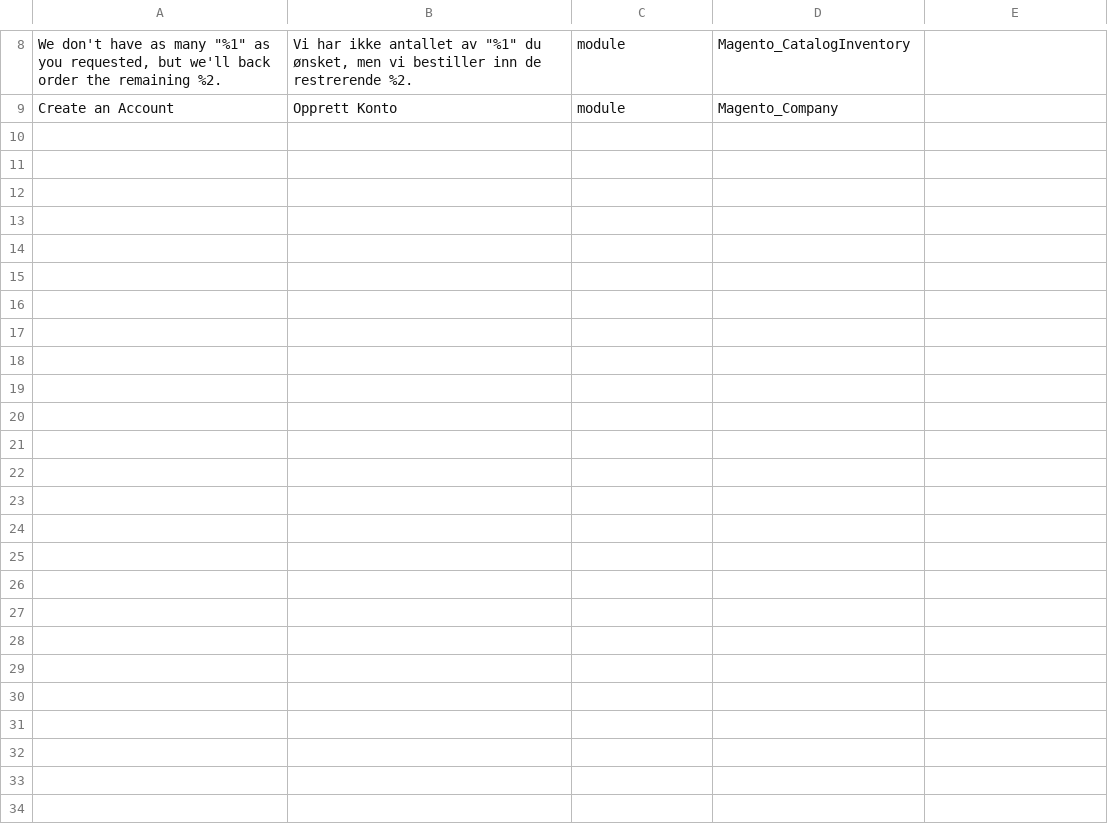
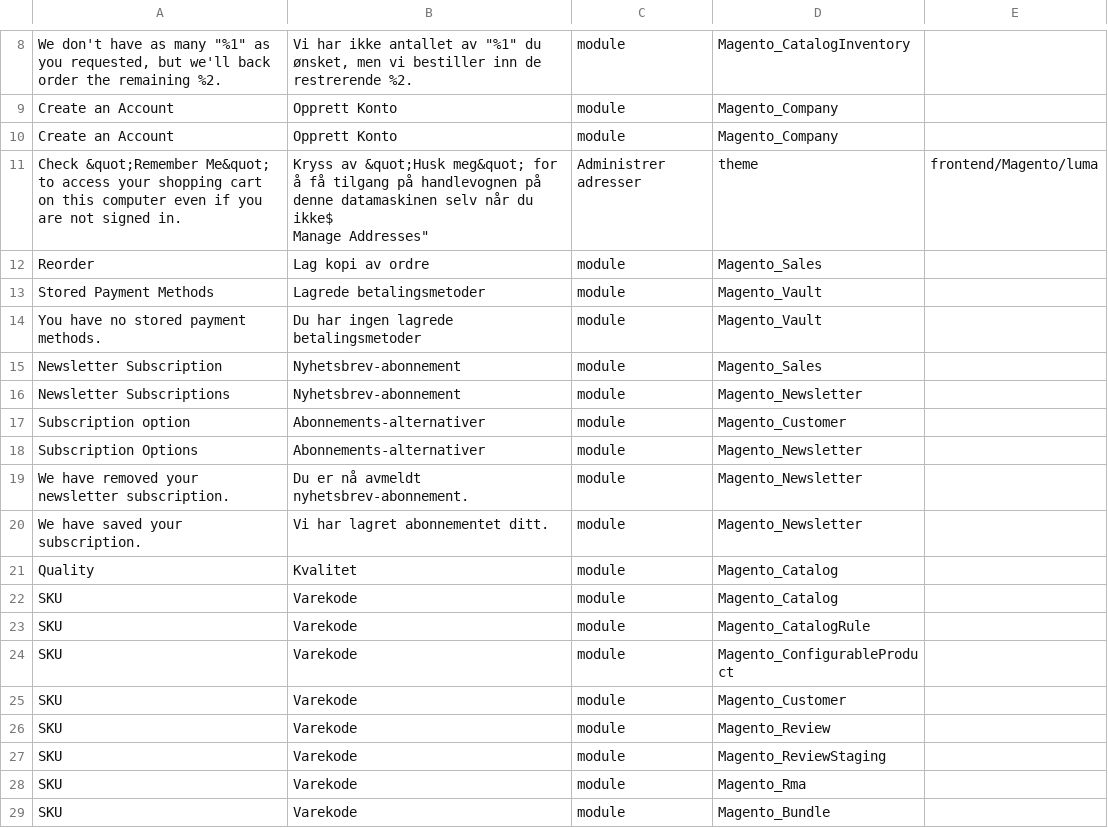
Before and after one commit to mageplaza/magento-2-norwegian-nynorsk-language-pack, a CSV file: github_contributions.csv, drawn as a sheet; only a part is shown, gaps mark what is left out; ↵ is a line break in a cell; the diff covers the shown part only; the diff names each change by its address in the sheet, - before the commit and + after, or states it on an @@ line.

Commit message:
Update github_contributions.csv

```diff
--- a/github_contributions.csv
+++ b/github_contributions.csv
+row 10: Create an Account | Opprett Konto | module | Magento_Company
+row 11: Check &quot;Remember Me&quot; to access your shopping cart on this computer even if you are not signed in. | Kryss av &quot;Husk meg&quot; for å få tilgang på handlevognen på denne datamaskinen selv når du ikke$ ↵ Manage Addresses" | Administrer adresser | theme | frontend/Magento/luma
+row 12: Reorder | Lag kopi av ordre | module | Magento_Sales
+row 13: Stored Payment Methods | Lagrede betalingsmetoder | module | Magento_Vault
+row 14: You have no stored payment methods. | Du har ingen lagrede betalingsmetoder | module | Magento_Vault
+row 15: Newsletter Subscription | Nyhetsbrev-abonnement | module | Magento_Sales
+row 16: Newsletter Subscriptions | Nyhetsbrev-abonnement | module | Magento_Newsletter
+row 17: Subscription option | Abonnements-alternativer | module | Magento_Customer
+row 18: Subscription Options | Abonnements-alternativer | module | Magento_Newsletter
+row 19: We have removed your newsletter subscription. | Du er nå avmeldt nyhetsbrev-abonnement. | module | Magento_Newsletter
+row 20: We have saved your subscription. | Vi har lagret abonnementet ditt. | module | Magento_Newsletter
+row 21: Quality | Kvalitet | module | Magento_Catalog
+row 22: SKU | Varekode | module | Magento_Catalog
+row 23: SKU | Varekode | module | Magento_CatalogRule
+row 24: SKU | Varekode | module | Magento_ConfigurableProduct
+row 25: SKU | Varekode | module | Magento_Customer
+row 26: SKU | Varekode | module | Magento_Review
+row 27: SKU | Varekode | module | Magento_ReviewStaging
+row 28: SKU | Varekode | module | Magento_Rma
+row 29: SKU | Varekode | module | Magento_Bundle
```
Also changed, not shown: 24 added rows elsewhere in this file.
